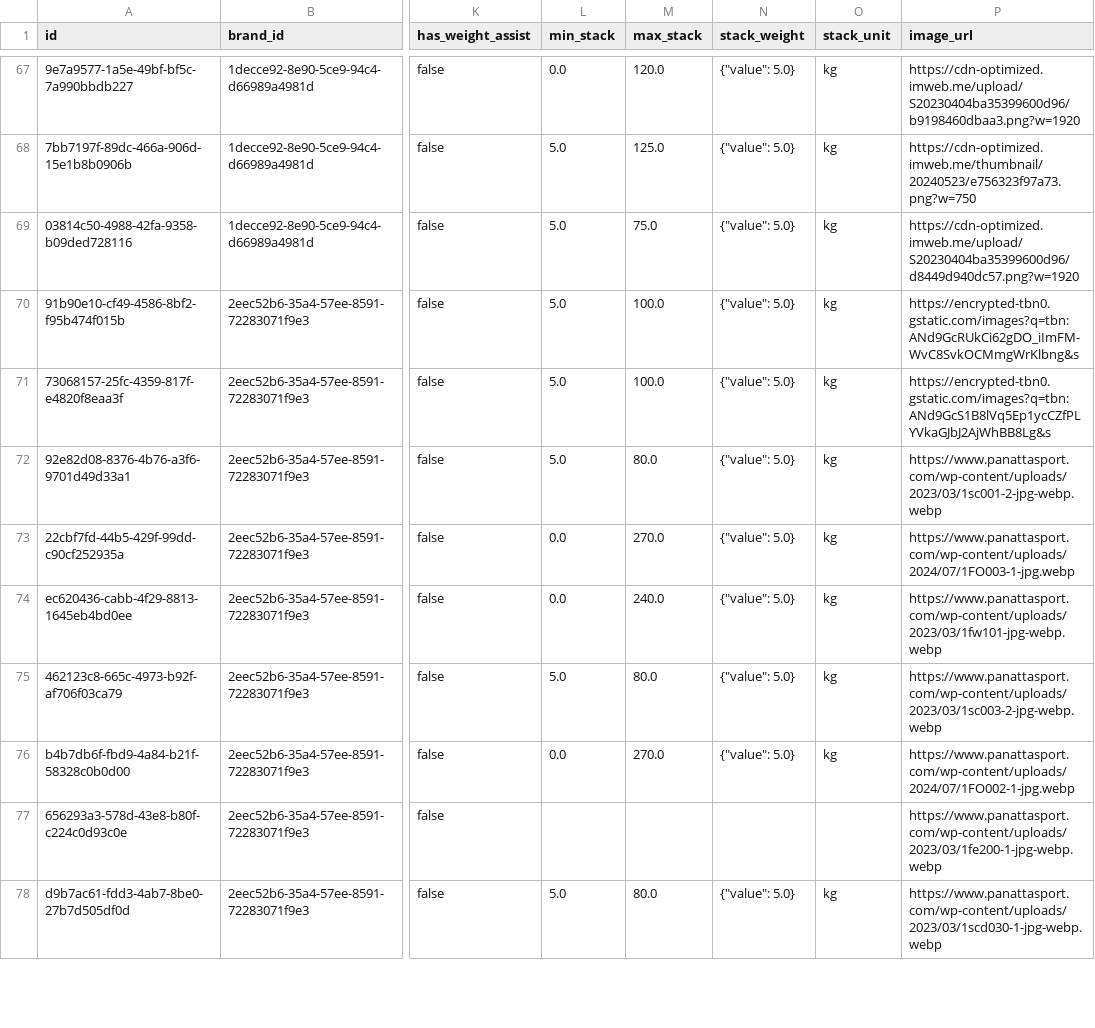
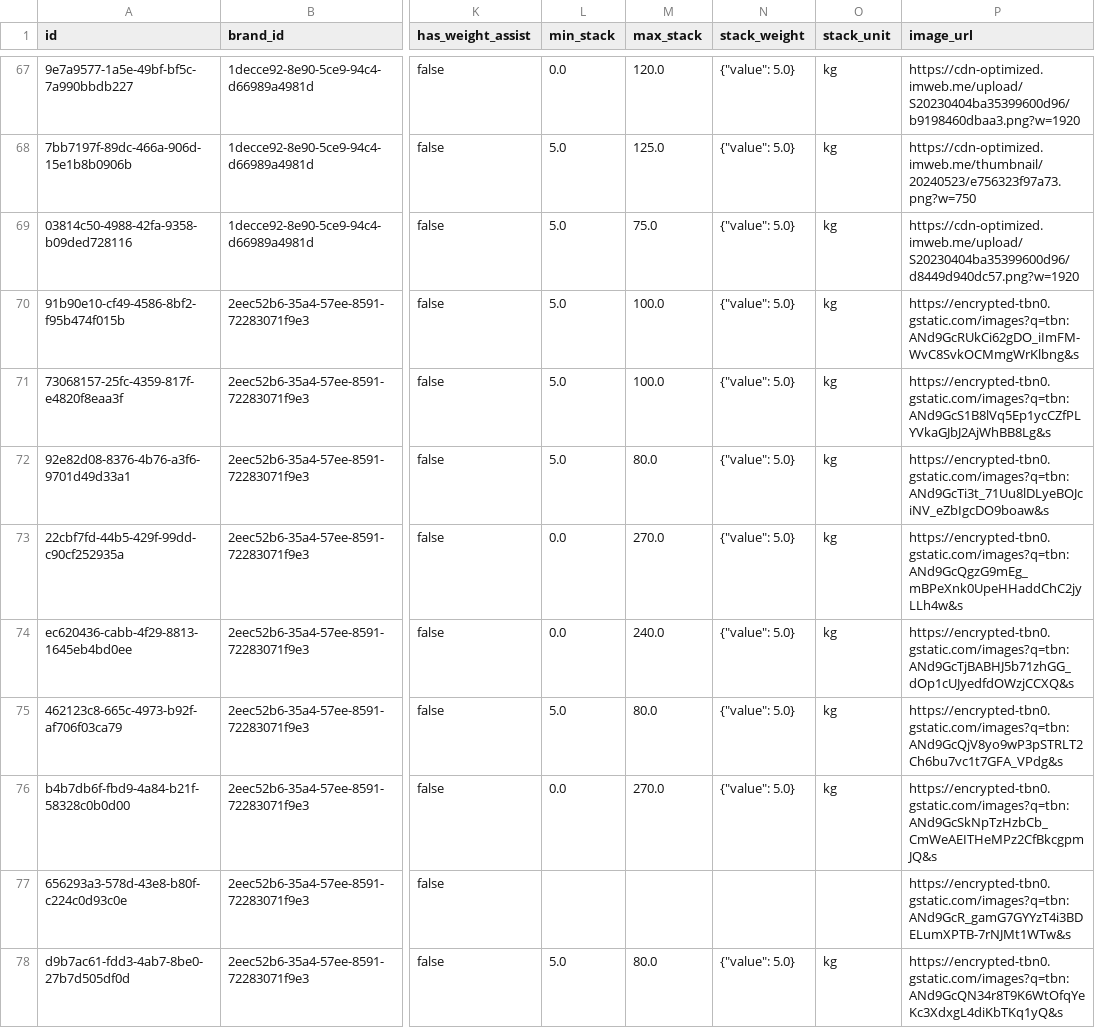
Before and after one commit to SciFit-Sync/scifit-sync, a CSV file: mlops/data/equipments_seed.csv, drawn as a sheet; only a part is shown, gaps mark what is left out; the diff covers the shown part only; the diff names each change by its address in the sheet, - before the commit and + after, or states it on an @@ line.

```diff
--- a/mlops/data/equipments_seed.csv
+++ b/mlops/data/equipments_seed.csv
-P72 (image_url): https://www.panattasport.com/wp-content/uploads/2023/03/1sc001-2-jpg-webp.webp
+P72 (image_url): https://encrypted-tbn0.gstatic.com/images?q=tbn:ANd9GcTi3t_71Uu8lDLyeBOJciNV_eZbIgcDO9boaw&s
-P73 (image_url): https://www.panattasport.com/wp-content/uploads/2024/07/1FO003-1-jpg.webp
+P73 (image_url): https://encrypted-tbn0.gstatic.com/images?q=tbn:ANd9GcQgzG9mEg_mBPeXnk0UpeHHaddChC2jyLLh4w&s
-P74 (image_url): https://www.panattasport.com/wp-content/uploads/2023/03/1fw101-jpg-webp.webp
+P74 (image_url): https://encrypted-tbn0.gstatic.com/images?q=tbn:ANd9GcTjBABHJ5b71zhGG_dOp1cUJyedfdOWzjCCXQ&s
-P75 (image_url): https://www.panattasport.com/wp-content/uploads/2023/03/1sc003-2-jpg-webp.webp
+P75 (image_url): https://encrypted-tbn0.gstatic.com/images?q=tbn:ANd9GcQjV8yo9wP3pSTRLT2Ch6bu7vc1t7GFA_VPdg&s
-P76 (image_url): https://www.panattasport.com/wp-content/uploads/2024/07/1FO002-1-jpg.webp
+P76 (image_url): https://encrypted-tbn0.gstatic.com/images?q=tbn:ANd9GcSkNpTzHzbCb_CmWeAEITHeMPz2CfBkcgpmJQ&s
-P77 (image_url): https://www.panattasport.com/wp-content/uploads/2023/03/1fe200-1-jpg-webp.webp
+P77 (image_url): https://encrypted-tbn0.gstatic.com/images?q=tbn:ANd9GcR_gamG7GYYzT4i3BDELumXPTB-7rNJMt1WTw&s
-P78 (image_url): https://www.panattasport.com/wp-content/uploads/2023/03/1scd030-1-jpg-webp.webp
+P78 (image_url): https://encrypted-tbn0.gstatic.com/images?q=tbn:ANd9GcQN34r8T9K6WtOfqYeKc3XdxgL4diKbTKq1yQ&s
```
Also changed, not shown: 24 edited cells elsewhere in this file, 1 other file.
